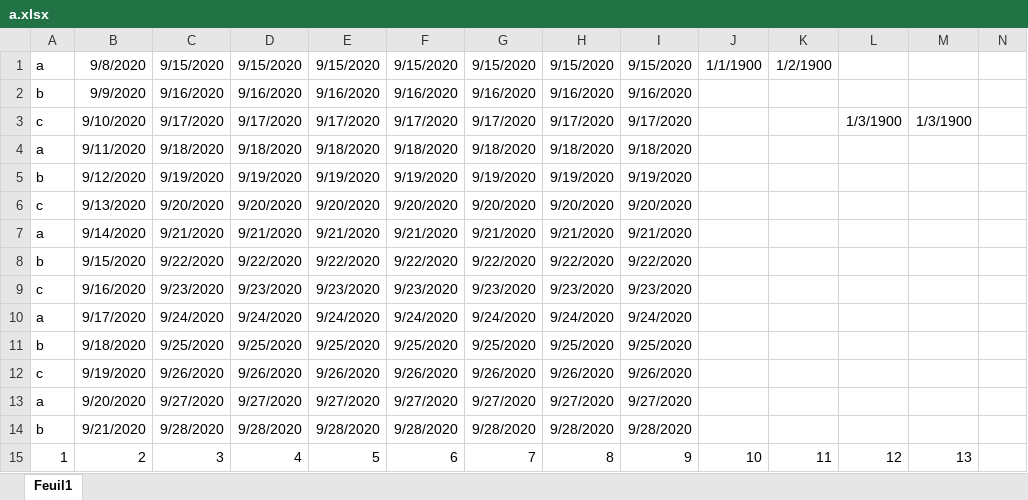
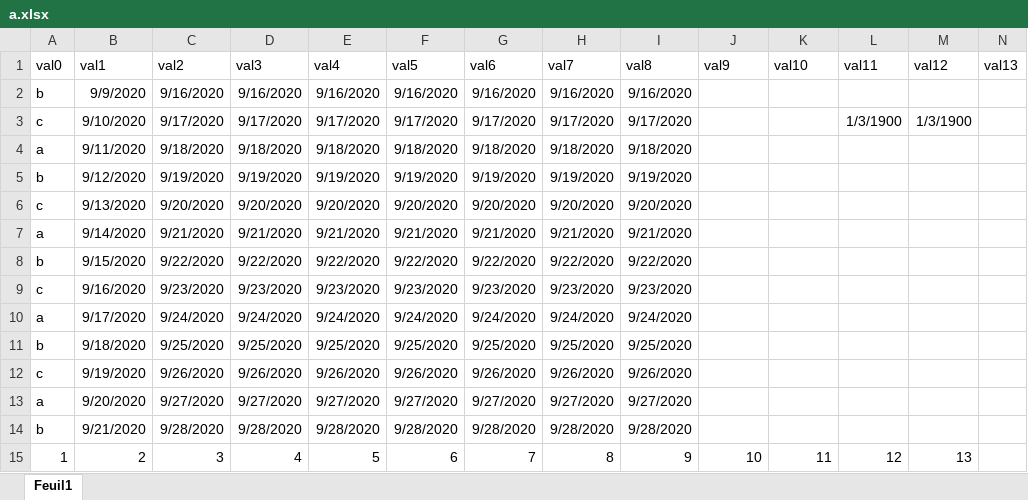
Before and after one commit to alegal200/EXELJAVA, an Excel workbook: src/main/resources/a.xlsx, sheet Feuil1, drawn as a sheet; only a part is shown; values as stored, in another font and other column widths than the file's, no borders; removed rows and columns are numbered as before the commit, all else as after; rows hold the shown columns only; the diff names each change by its address in the sheet, - before the commit and + after, or states it on an @@ line.

```diff
--- a/src/main/resources/a.xlsx (sheet Feuil1)
+++ b/src/main/resources/a.xlsx (sheet Feuil1)
-row 1: a | 9/8/2020 | 9/15/2020 | 9/15/2020 | 9/15/2020 | 9/15/2020 | 9/15/2020 | 9/15/2020 | 9/15/2020 | 1/1/1900 | 1/2/1900
+row 1: val0 | val1 | val2 | val3 | val4 | val5 | val6 | val7 | val8 | val9 | val10 | val11 | val12 | val13
```
Also changed, not shown: 2 other files.
